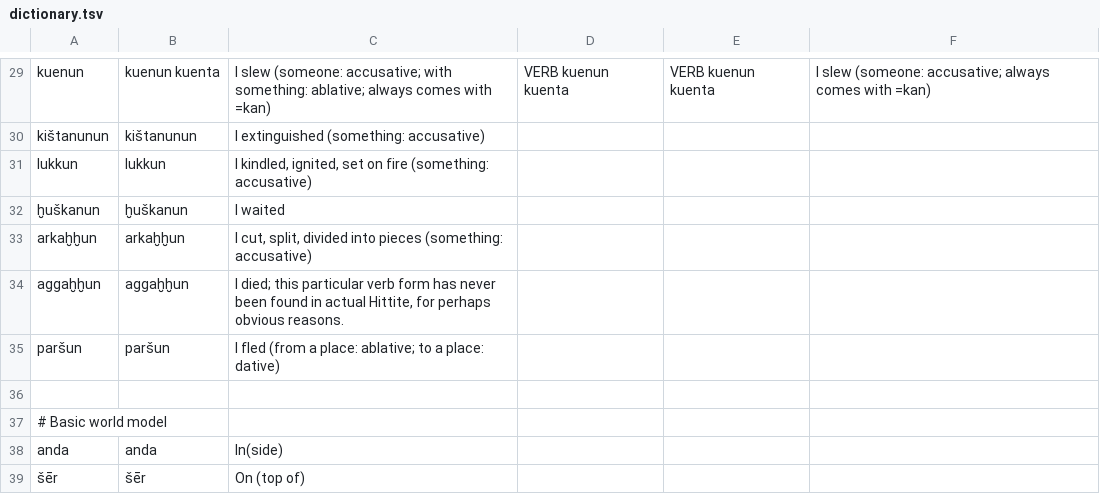
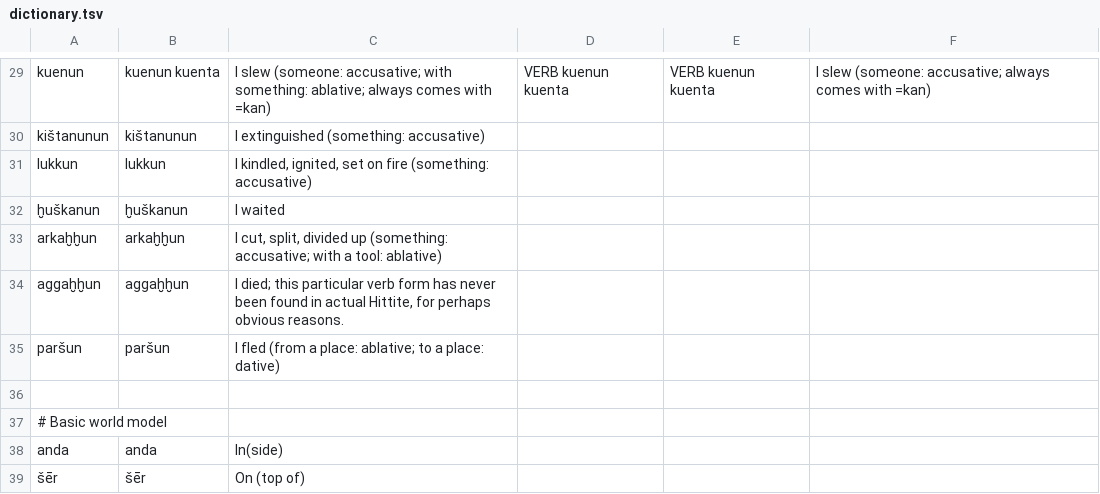
Before and after one commit to dstelzer/hittite-dialog, a TSV file: dictionary.tsv, drawn as a sheet; only a part is shown, gaps mark what is left out.

```diff
--- a/dictionary.tsv
+++ b/dictionary.tsv
@@ -32,3 +32,3 @@ lukkun	lukkun	I kindled, ignited, set on fire (something: accusative)
 ḫuškanun	ḫuškanun	I waited
-arkaḫḫun	arkaḫḫun	I cut, split, divided into pieces (something: accusative)
+arkaḫḫun	arkaḫḫun	I cut, split, divided up (something: accusative; with a tool: ablative)
 aggaḫḫun	aggaḫḫun	I died; this particular verb form has never been found in actual Hittite, for perhaps obvious reasons.
```
Also changed, not shown: 4 other files.
